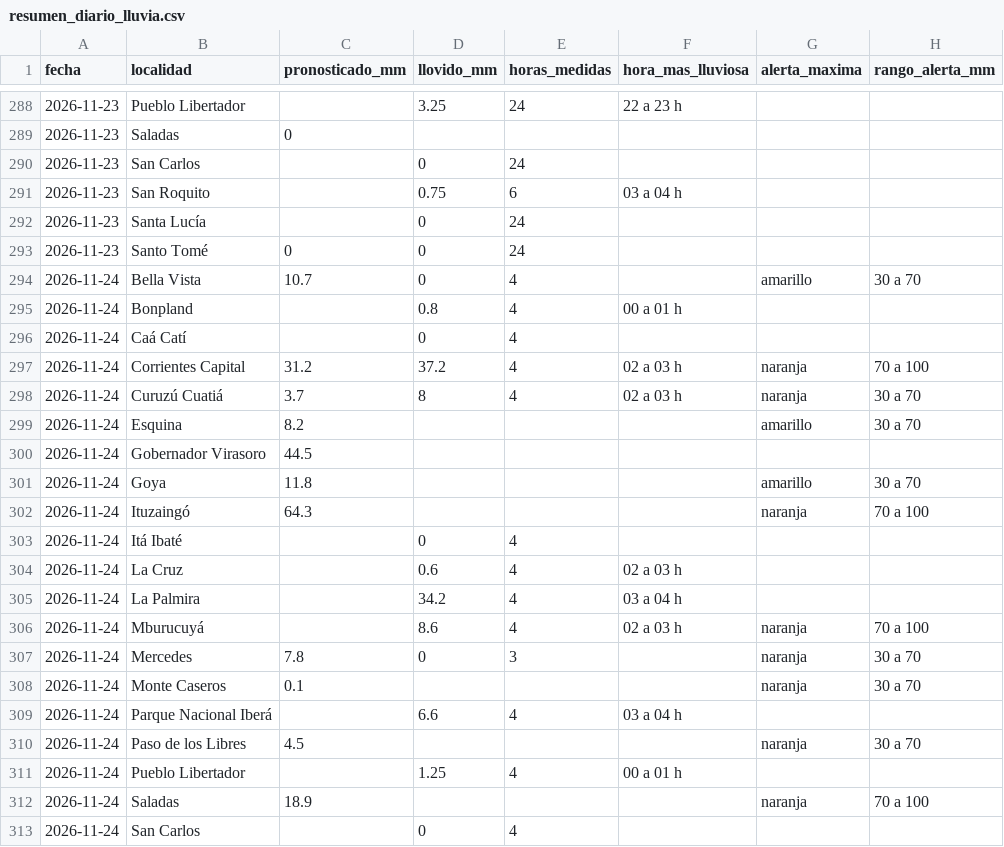
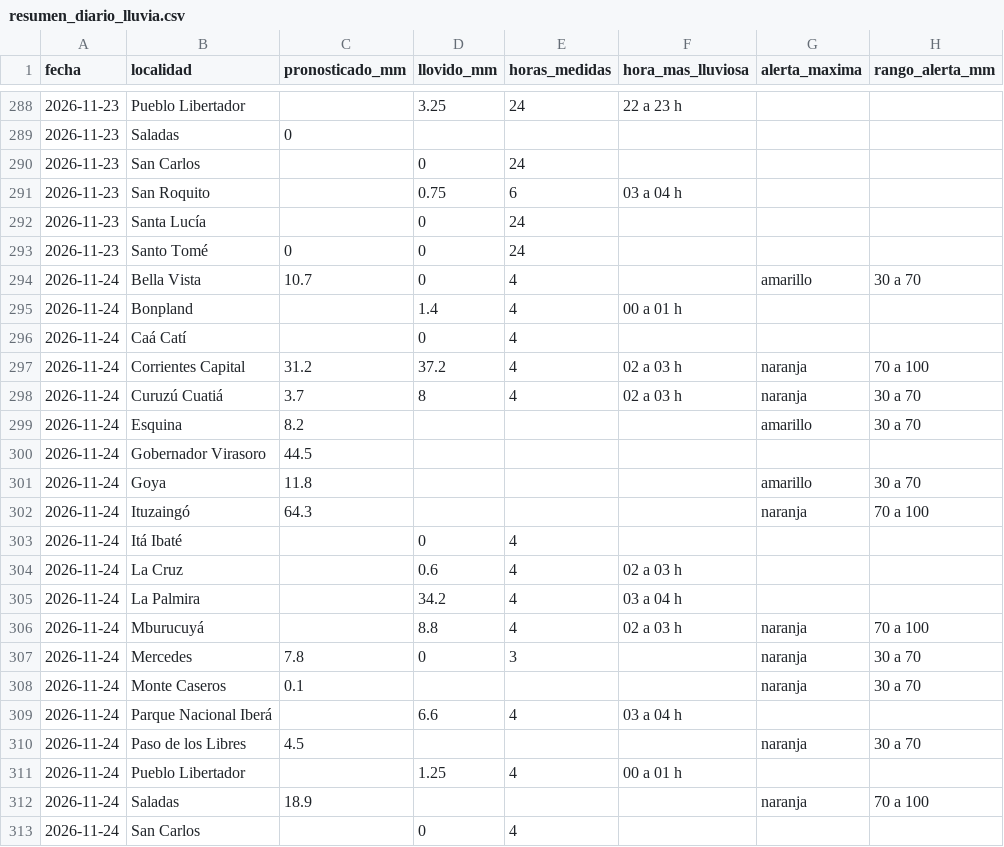
Before and after one commit to tablerocorrientes/tablerocorrientes.github.io, a CSV file: data/registro/resumen_diario_lluvia.csv, drawn as a sheet; only a part is shown, gaps mark what is left out; the diff names each change by its address in the sheet, - before the commit and + after, or states it on an @@ line.

```diff
--- a/data/registro/resumen_diario_lluvia.csv
+++ b/data/registro/resumen_diario_lluvia.csv
-D295 (llovido_mm): 0.8
+D295 (llovido_mm): 1.4
-D306 (llovido_mm): 8.6
+D306 (llovido_mm): 8.8
```
Also changed, not shown: data/registro/lluvia_horaria.csv, data/registro/pronostico_lluvia_dia.csv, 29 other files.
